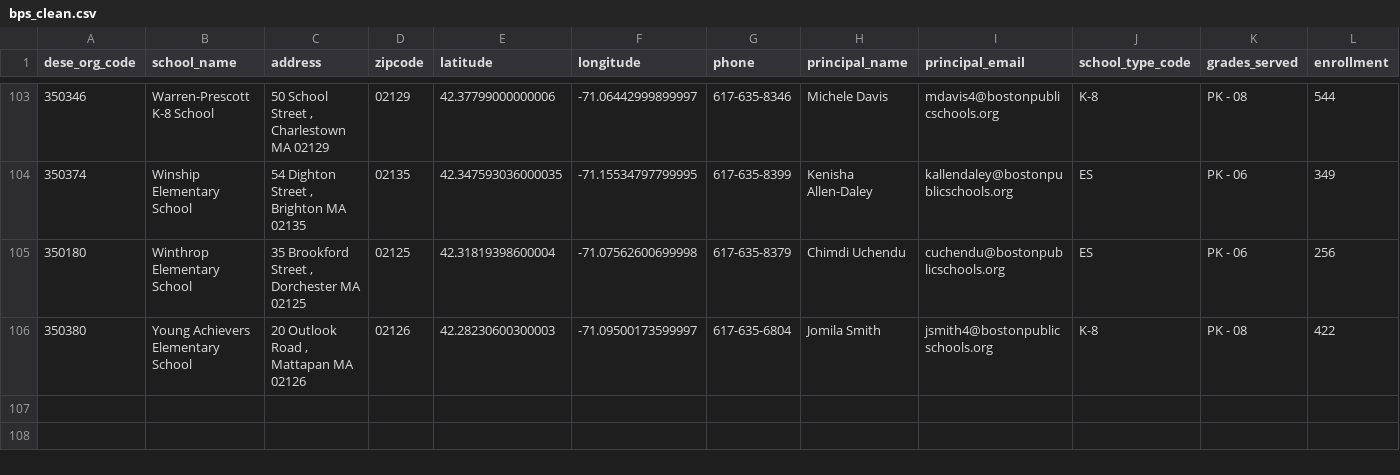
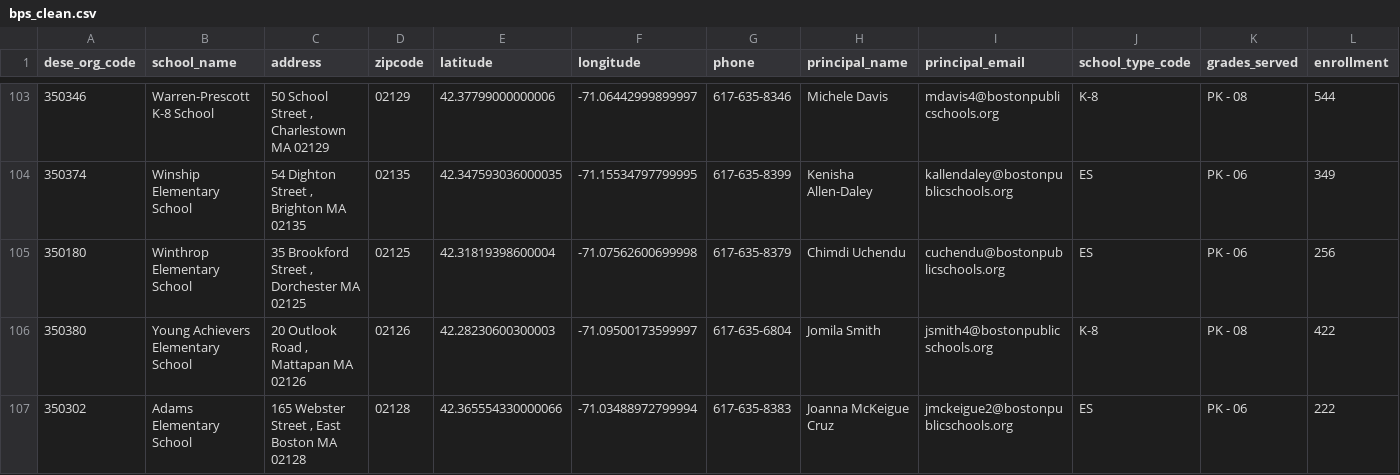
Before and after one commit to willr7/6.C395-chatbot-bow-adow, a CSV file: data_cleaning/bps_clean.csv, drawn as a sheet; only a part is shown, gaps mark what is left out; rows hold the shown columns only; the diff names each change by its address in the sheet, - before the commit and + after, or states it on an @@ line.

Commit message:
added rag, annabel needs to improve rag

```diff
--- a/data_cleaning/bps_clean.csv
+++ b/data_cleaning/bps_clean.csv
+row 107: 350302 | Adams Elementary School | 165 Webster Street , East Boston MA 02128 | 02128 | 42.365554330000066 | -71.03488972799994 | 617-635-8383 | Joanna McKeigue Cruz | jmckeigue2@bostonpublicschools.org | ES | PK - 06 | 222
```
Also changed, not shown: 11 other files.
